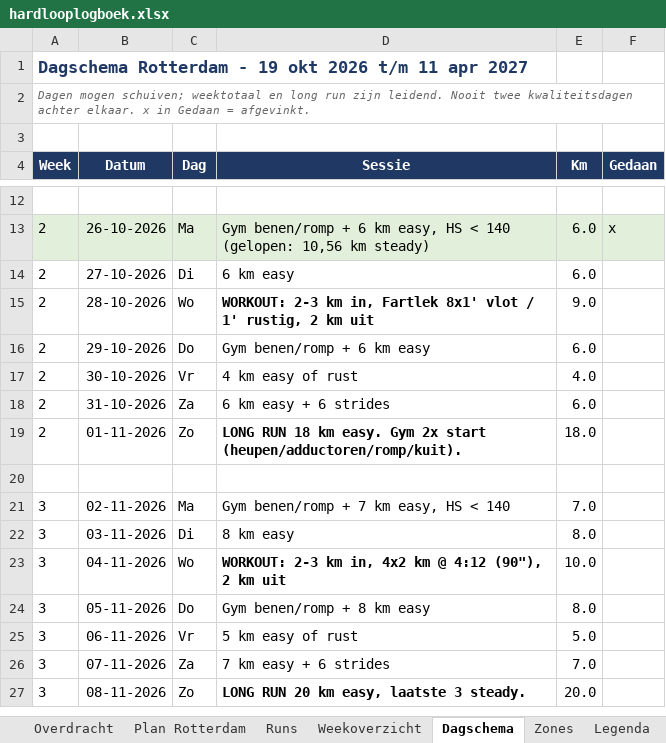
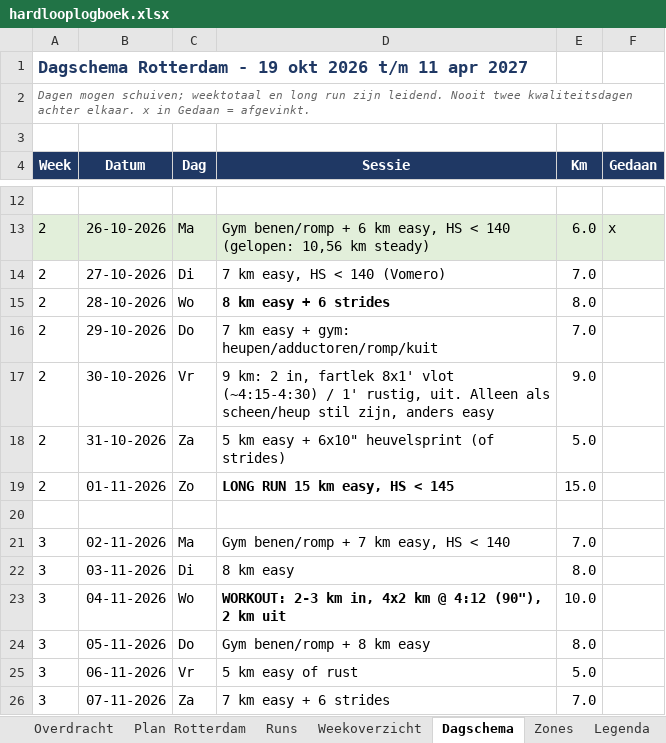
Before and after one commit to fkleinobbink/Garmin, an Excel workbook: logboek/hardlooplogboek.xlsx, sheet Dagschema, drawn as a sheet; only a part is shown, gaps mark what is left out; the shorter side is filled out with more unchanged rows; values as stored, in another font and other column widths than the file's, no borders; the diff names each change by its address in the sheet, - before the commit and + after, or states it on an @@ line.

```diff
--- a/logboek/hardlooplogboek.xlsx (sheet Dagschema)
+++ b/logboek/hardlooplogboek.xlsx (sheet Dagschema)
-D14 (Sessie): 6 km easy
+D14 (Sessie): 7 km easy, HS < 140 (Vomero)
-E14 (Km): 6.0
+E14 (Km): 7.0
-D15 (Sessie): WORKOUT: 2-3 km in, Fartlek 8x1' vlot / 1' rustig, 2 km uit
+D15 (Sessie): 8 km easy + 6 strides
-E15 (Km): 9.0
+E15 (Km): 8.0
-D16 (Sessie): Gym benen/romp + 6 km easy
+D16 (Sessie): 7 km easy + gym: heupen/adductoren/romp/kuit
-E16 (Km): 6.0
+E16 (Km): 7.0
-D17 (Sessie): 4 km easy of rust
+D17 (Sessie): 9 km: 2 in, fartlek 8x1' vlot (~4:15-4:30) / 1' rustig, uit. Alleen als scheen/heup stil zijn, anders easy
-E17 (Km): 4.0
+E17 (Km): 9.0
-D18 (Sessie): 6 km easy + 6 strides
+D18 (Sessie): 5 km easy + 6x10" heuvelsprint (of strides)
-E18 (Km): 6.0
+E18 (Km): 5.0
-D19 (Sessie): LONG RUN 18 km easy. Gym 2x start (heupen/adductoren/romp/kuit).
+D19 (Sessie): LONG RUN 15 km easy, HS < 145
-E19 (Km): 18.0
+E19 (Km): 15.0
```
Also changed, not shown: sheet Plan Rotterdam, sheet Weekoverzicht.
